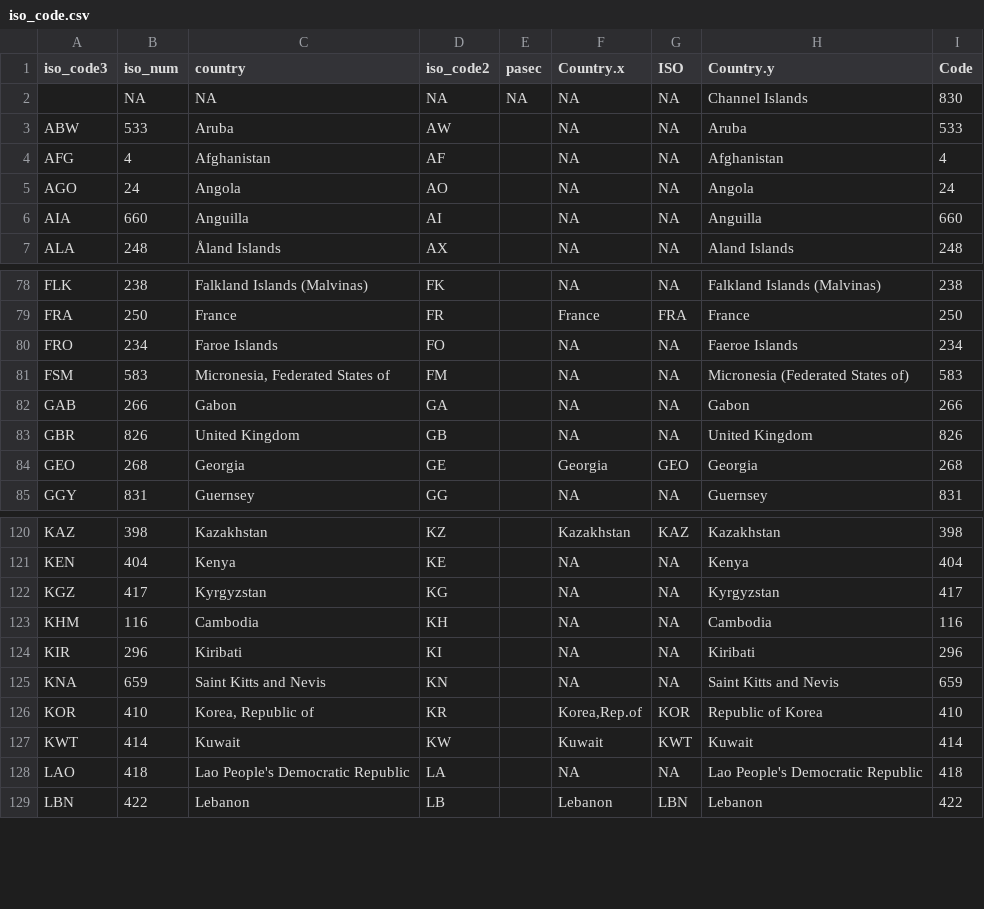
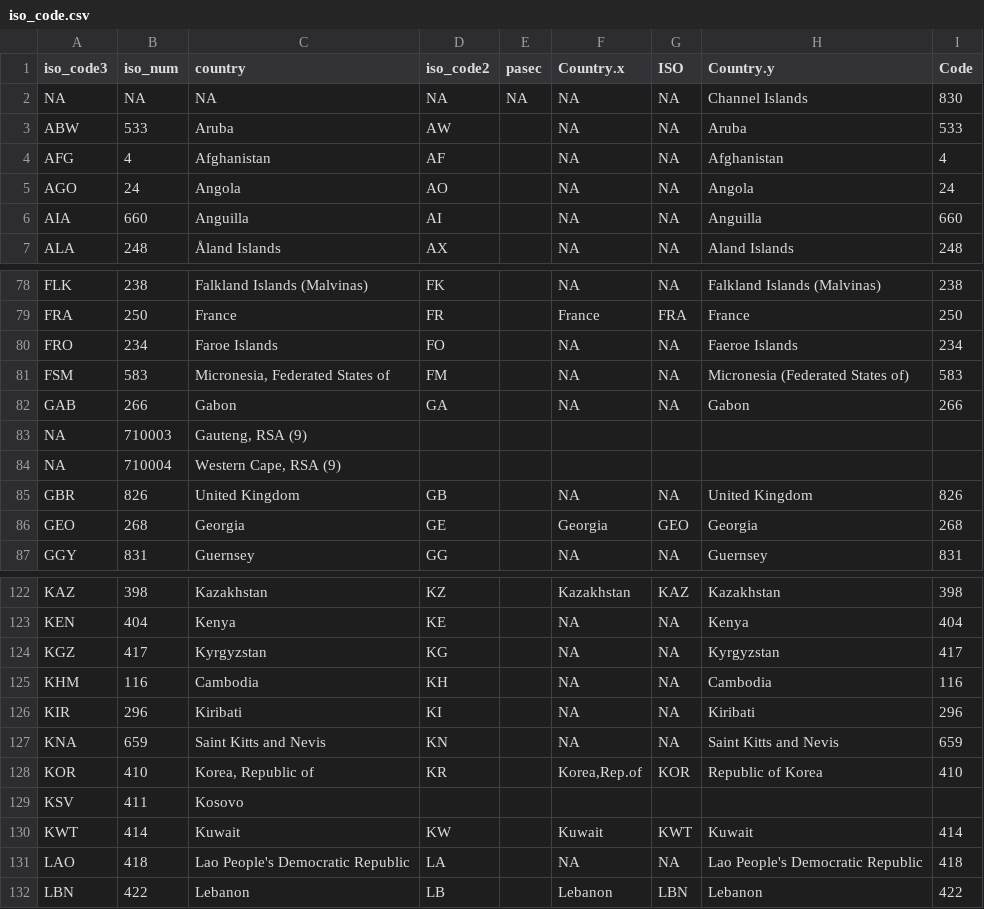
Before and after one commit to global-education-monitoring-report/wide2020, a CSV file: ilsa/iso_code.csv, drawn as a sheet; only a part is shown, gaps mark what is left out; the diff names each change by its address in the sheet, - before the commit and + after, or states it on an @@ line.

```diff
--- a/ilsa/iso_code.csv
+++ b/ilsa/iso_code.csv
-A2 (iso_code3): (empty)
+A2 (iso_code3): NA
+row 83: NA | 710003 | Gauteng, RSA (9)
+row 84: NA | 710004 | Western Cape, RSA (9)
+row 129: KSV | 411 | Kosovo
```
Also changed, not shown: 2 other files.
